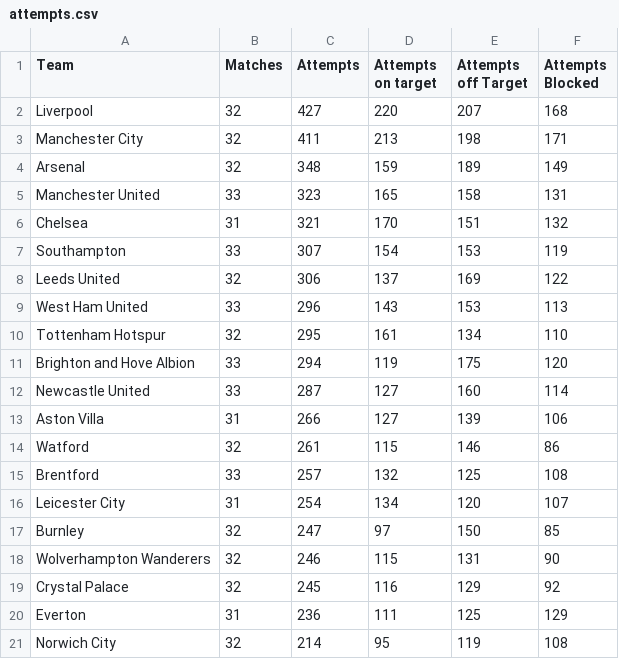
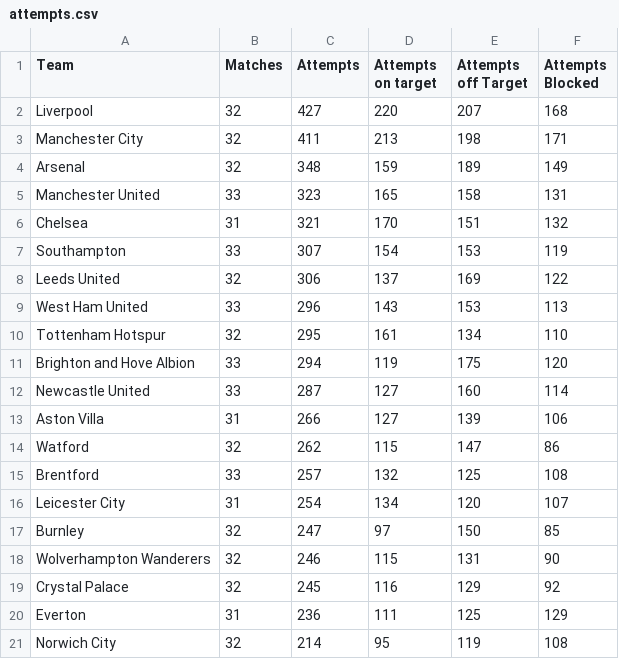
Before and after one commit to charles-adedotun/krysp-scraper, a CSV file: epl/scraped-data/attempts.csv, drawn as a sheet.

```diff
--- a/epl/scraped-data/attempts.csv
+++ b/epl/scraped-data/attempts.csv
@@ -13,3 +13,3 @@
   Aston Villa ,31,266,127,139,106
-  Watford ,32,261,115,146,86
+  Watford ,32,262,115,147,86
   Brentford ,33,257,132,125,108
```
Also changed, not shown: epl/scraped-data/discipline.csv, epl/scraped-data/passes.csv.
